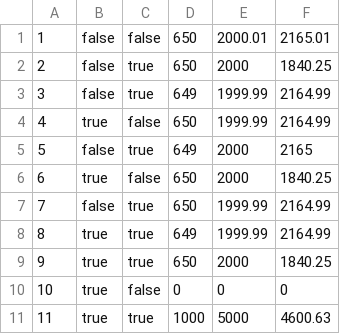
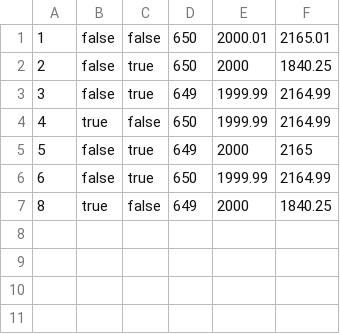
Before and after one commit to kalyansikdar/software-testing, a CSV file: software-testing/src/homework/Problem2_HW5.csv, drawn as a sheet.

Commit message:
updated all the homework tasks.

```diff
--- a/software-testing/src/homework/Problem2_HW5.csv
+++ b/software-testing/src/homework/Problem2_HW5.csv
@@ -5,7 +5,3 @@
 5,false,true,649,2000,2165
-6,true,false,650,2000,1840.25
-7,false,true,650,1999.99,2164.99
-8,true,true,649,1999.99,2164.99
-9,true,true,650,2000,1840.25
-10,true,false,0,0,0
-11,true,true,1000,5000,4600.63
+6,false,true,650,1999.99,2164.99
+8,true,false,649,2000,1840.25
```
Also changed, not shown: software-testing/src/homework/Problem1_HW5.csv, 16 other files.
